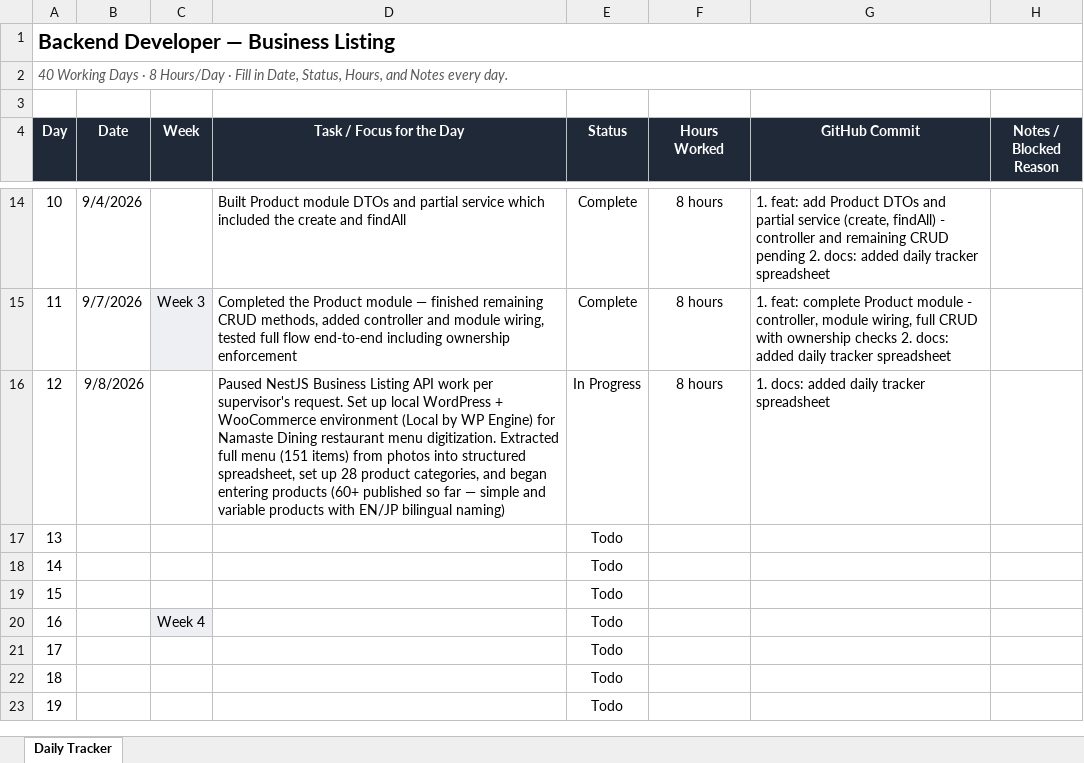
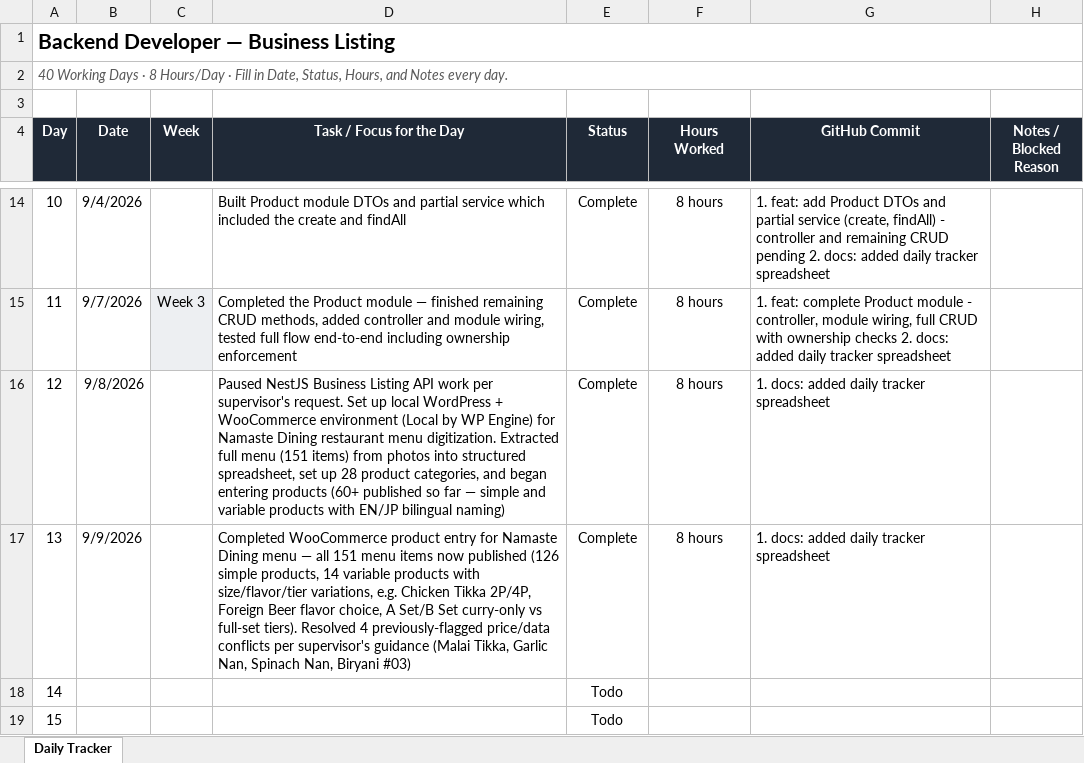
Before and after one commit to AdityaPudasaini/Business-Listing, an Excel workbook: backend/Backend-Dev3-Daily-Tracker.xlsx, sheet Daily Tracker, drawn as a sheet; only a part is shown, gaps mark what is left out; the shorter side is filled out with more unchanged rows; values as stored, in another font and other column widths than the file's, no borders; conditional formats not drawn; the diff names each change by its address in the sheet, - before the commit and + after, or states it on an @@ line.

Commit message:
docs: added daily tracker spreadsheet

```diff
--- a/backend/Backend-Dev3-Daily-Tracker.xlsx (sheet Daily Tracker)
+++ b/backend/Backend-Dev3-Daily-Tracker.xlsx (sheet Daily Tracker)
-E16 (Status): In Progress
+E16 (Status): Complete
-B17 (Date): (empty)
+B17 (Date): 9/9/2026
-D17 (Task / Focus for the Day): (empty)
+D17 (Task / Focus for the Day): Completed WooCommerce product entry for Namaste Dining menu — all 151 menu items now published (126 simple products, 14 variable products with size/flavor/tier variations, e.g. Chicken Tikka 2P/4P, Foreign Beer flavor choice, A Set/B Set curry-only vs full-set tiers). Resolved 4 previously-flagged price/data conflicts per supervisor's guidance (Malai Tikka, Garlic Nan, Spinach Nan, Biryani #03)
-E17 (Status): Todo
+E17 (Status): Complete
-F17 (Hours Worked): (empty)
+F17 (Hours Worked): 8 hours
-G17 (GitHub Commit): (empty)
+G17 (GitHub Commit): 1. docs: added daily tracker spreadsheet
```
